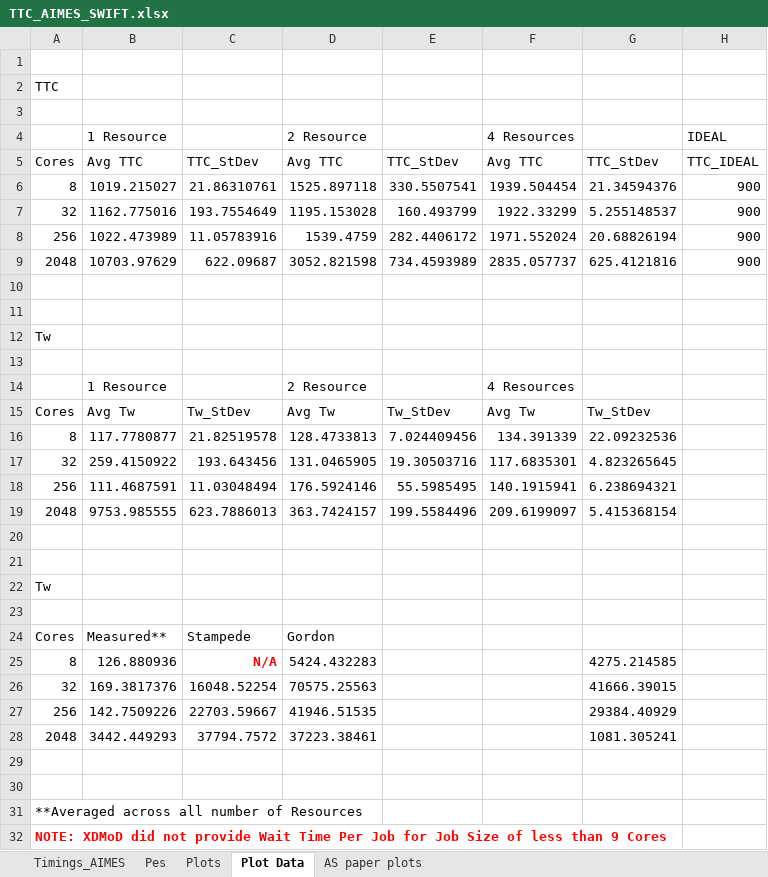
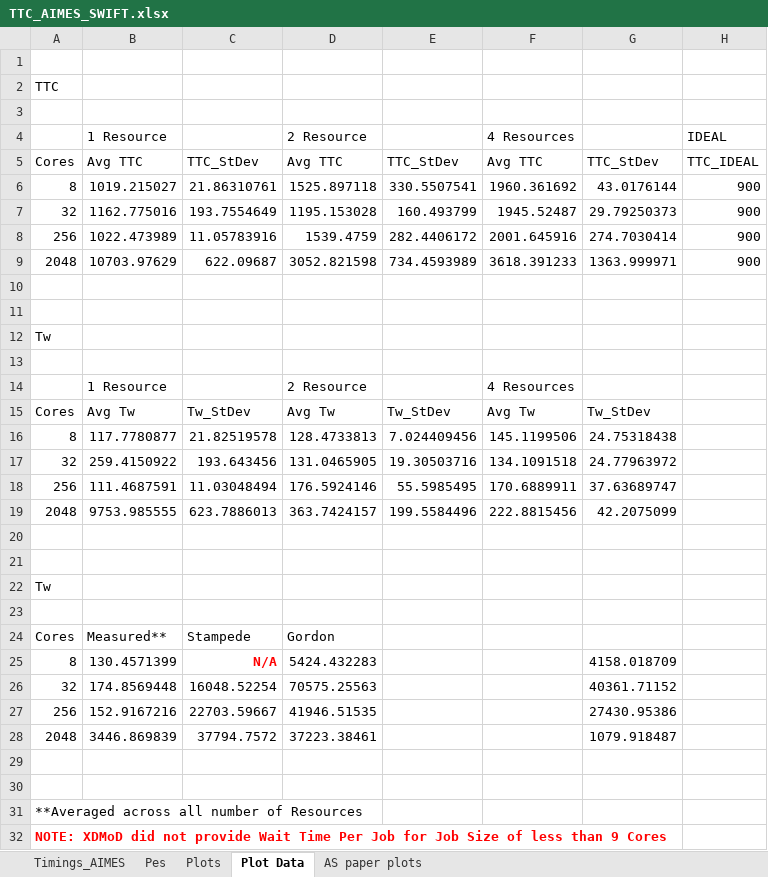
Before and after one commit to radical-experiments/AIMES-Swift, an Excel workbook: AIMES_Experiments/Summary Files/TTC_AIMES_SWIFT.xlsx, sheet Plot Data, drawn as a sheet; values as stored, in another font and other column widths than the file's, no borders; the diff names each change by its address in the sheet, - before the commit and + after, or states it on an @@ line.

Commit message:
Adding Additional Data for Extra AIMES Only Experiments

```diff
--- a/AIMES_Experiments/Summary Files/TTC_AIMES_SWIFT.xlsx (sheet Plot Data)
+++ b/AIMES_Experiments/Summary Files/TTC_AIMES_SWIFT.xlsx (sheet Plot Data)
-F6: 1939.504454
+F6: 1960.361692
-G6: 21.34594376
+G6: 43.0176144
-F7: 1922.33299
+F7: 1945.52487
-G7: 5.255148537
+G7: 29.79250373
-F8: 1971.552024
+F8: 2001.645916
-G8: 20.68826194
+G8: 274.7030414
-F9: 2835.057737
+F9: 3618.391233
-G9: 625.4121816
+G9: 1363.999971
-F16: 134.391339
+F16: 145.1199506
-G16: 22.09232536
+G16: 24.75318438
-F17: 117.6835301
+F17: 134.1091518
-G17: 4.823265645
+G17: 24.77963972
-F18: 140.1915941
+F18: 170.6889911
-G18: 6.238694321
+G18: 37.63689747
-F19: 209.6199097
+F19: 222.8815456
-G19: 5.415368154
+G19: 42.2075099
-B25: 126.880936
+B25: 130.4571399
-G25: 4275.214585
+G25: 4158.018709
-B26: 169.3817376
+B26: 174.8569448
-G26: 41666.39015
+G26: 40361.71152
-B27: 142.7509226
+B27: 152.9167216
-G27: 29384.40929
+G27: 27430.95386
-B28: 3442.449293
+B28: 3446.869839
-G28: 1081.305241
+G28: 1079.918487
```
Also changed, not shown: sheet Timings_AIMES, formulas that keep their value, charts or pictures.
